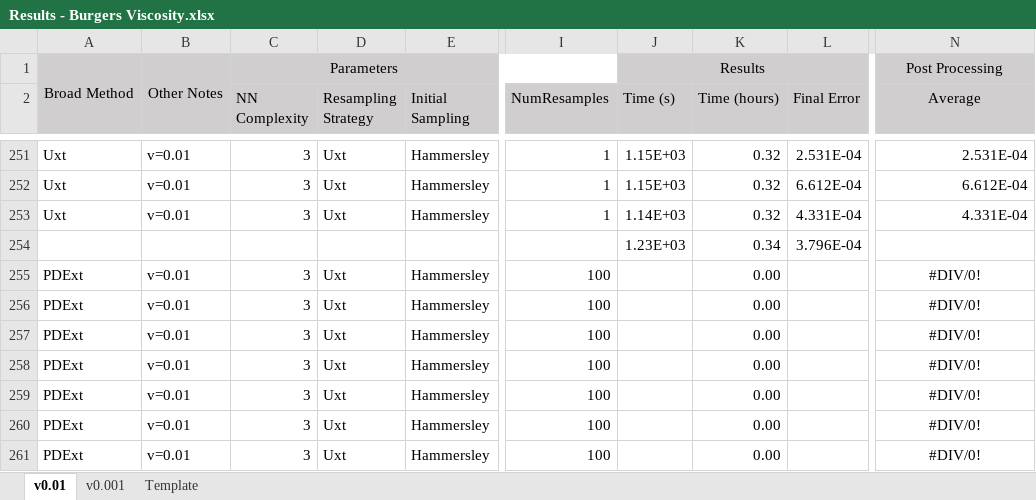
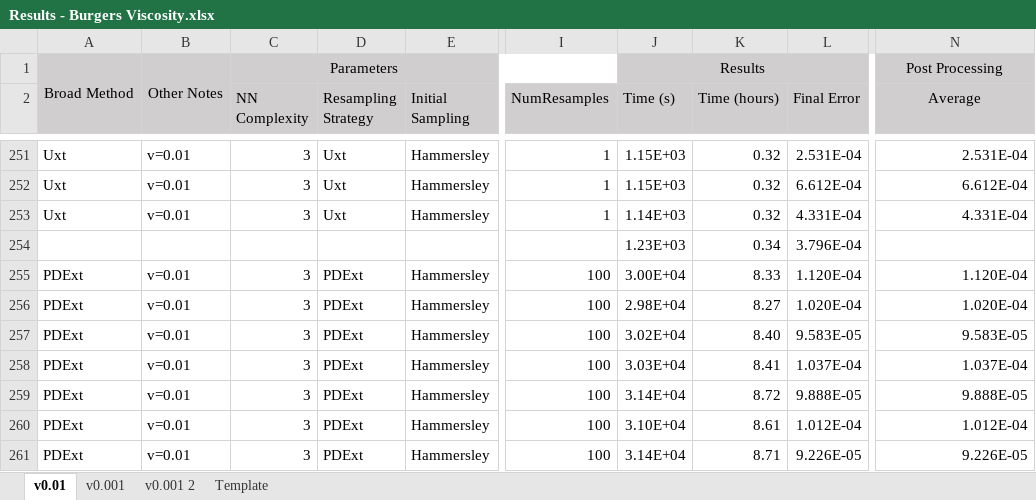
Before and after one commit to JLFlorido/pinn-sampling, an Excel workbook: results/spreadsheets/Results - Burgers Viscosity.xlsx, sheet v0.01, drawn as a sheet; only a part is shown, gaps mark what is left out; values as stored, in another font and other column widths than the file's, no borders; the diff covers the shown part only; the diff names each change by its address in the sheet, - before the commit and + after, or states it on an @@ line.

```diff
--- a/results/spreadsheets/Results - Burgers Viscosity.xlsx (sheet v0.01)
+++ b/results/spreadsheets/Results - Burgers Viscosity.xlsx (sheet v0.01)
+sheet tab: v0.001 2
-D255:D261 (Resampling Strategy): Uxt
+D255:D261 (Resampling Strategy): PDExt
-J255 (Time (s)): (empty)
+J255 (Time (s)): 3.00E+04
-K255 (Time (hours)): 0.00
+K255 (Time (hours)): 8.33
-L255 (Final Error): (empty)
+L255 (Final Error): 1.120E-04
-N255 (Average): #DIV/0!
+N255 (Average): 1.120E-04
-N255:N261 alignment: center
+N255:N261 alignment: right
-J256 (Time (s)): (empty)
+J256 (Time (s)): 2.98E+04
-K256 (Time (hours)): 0.00
+K256 (Time (hours)): 8.27
-L256 (Final Error): (empty)
+L256 (Final Error): 1.020E-04
-N256 (Average): #DIV/0!
+N256 (Average): 1.020E-04
-J257 (Time (s)): (empty)
+J257 (Time (s)): 3.02E+04
-K257 (Time (hours)): 0.00
+K257 (Time (hours)): 8.40
-L257 (Final Error): (empty)
+L257 (Final Error): 9.583E-05
-N257 (Average): #DIV/0!
+N257 (Average): 9.583E-05
-J258 (Time (s)): (empty)
+J258 (Time (s)): 3.03E+04
-K258 (Time (hours)): 0.00
+K258 (Time (hours)): 8.41
-L258 (Final Error): (empty)
+L258 (Final Error): 1.037E-04
-N258 (Average): #DIV/0!
+N258 (Average): 1.037E-04
-J259 (Time (s)): (empty)
+J259 (Time (s)): 3.14E+04
-K259 (Time (hours)): 0.00
+K259 (Time (hours)): 8.72
-L259 (Final Error): (empty)
+L259 (Final Error): 9.888E-05
-N259 (Average): #DIV/0!
+N259 (Average): 9.888E-05
-J260 (Time (s)): (empty)
+J260 (Time (s)): 3.10E+04
-K260 (Time (hours)): 0.00
+K260 (Time (hours)): 8.61
-L260 (Final Error): (empty)
+L260 (Final Error): 1.012E-04
-N260 (Average): #DIV/0!
+N260 (Average): 1.012E-04
-J261 (Time (s)): (empty)
+J261 (Time (s)): 3.14E+04
-K261 (Time (hours)): 0.00
+K261 (Time (hours)): 8.71
-L261 (Final Error): (empty)
+L261 (Final Error): 9.226E-05
-N261 (Average): #DIV/0!
+N261 (Average): 9.226E-05
```
Also changed, not shown: 1 added row, 1 removed row, 145 edited cells and cell formats elsewhere in this sheet, sheet v0.001, results/spreadsheets/Results - Allen Cahn.xlsx, results/spreadsheets/Results Overview.xlsx, 12 other files.
